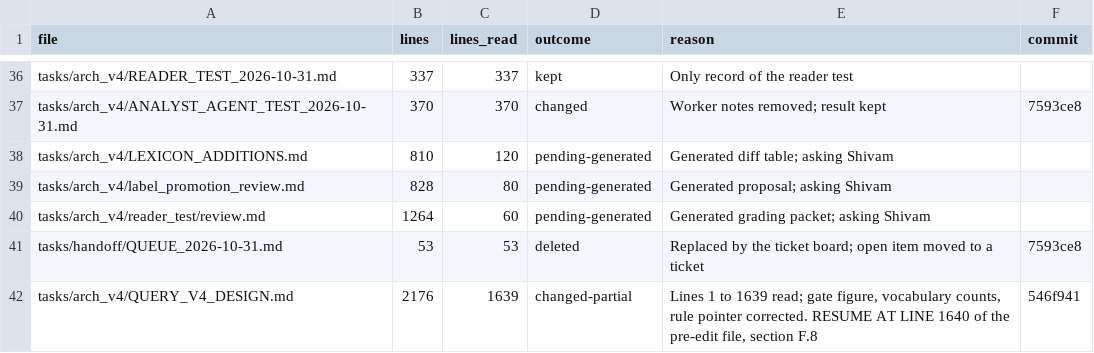
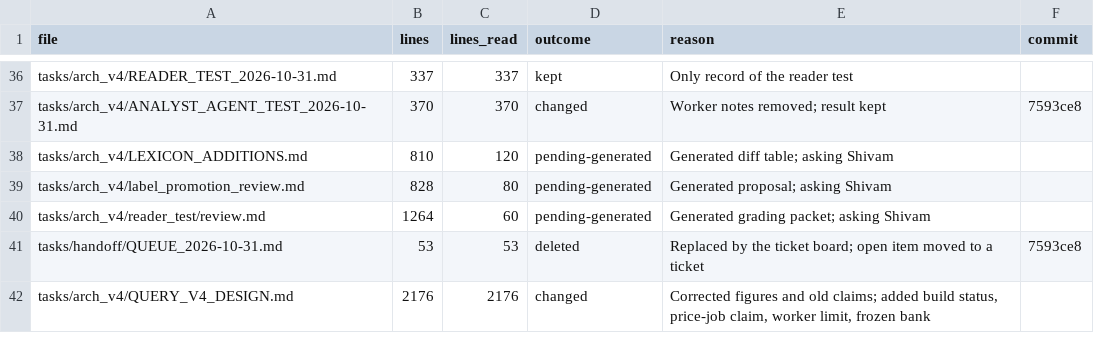
Before and after one commit to kakazuya/Reality-Engine, a CSV file: tasks/handoff/DOC_REVIEW_PROGRESS.csv, drawn as a sheet; only a part is shown, gaps mark what is left out.

```diff
--- a/tasks/handoff/DOC_REVIEW_PROGRESS.csv
+++ b/tasks/handoff/DOC_REVIEW_PROGRESS.csv
@@ -41,2 +41,2 @@ tasks/arch_v4/reader_test/review.md,1264,60,pending-generated,Generated grading
 tasks/handoff/QUEUE_2026-10-31.md,53,53,deleted,Replaced by the ticket board; open item moved to a ticket,7593ce8
-tasks/arch_v4/QUERY_V4_DESIGN.md,2176,1639,changed-partial,"Lines 1 to 1639 read; gate figure, vocabulary counts, rule pointer corrected. RESUME AT LINE 1640 of the pre-edit file, section F.8",546f941
+tasks/arch_v4/QUERY_V4_DESIGN.md,2176,2176,changed,"Corrected figures and old claims; added build status, price-job claim, worker limit, frozen bank",
```
Also changed, not shown: 1 other file.
